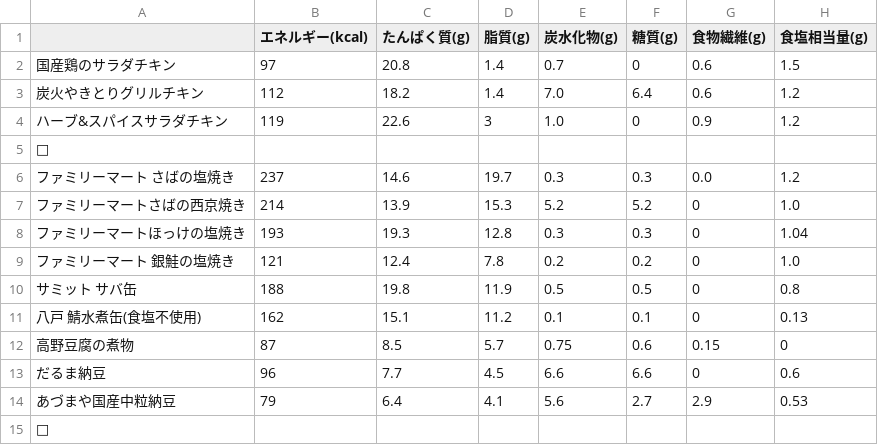
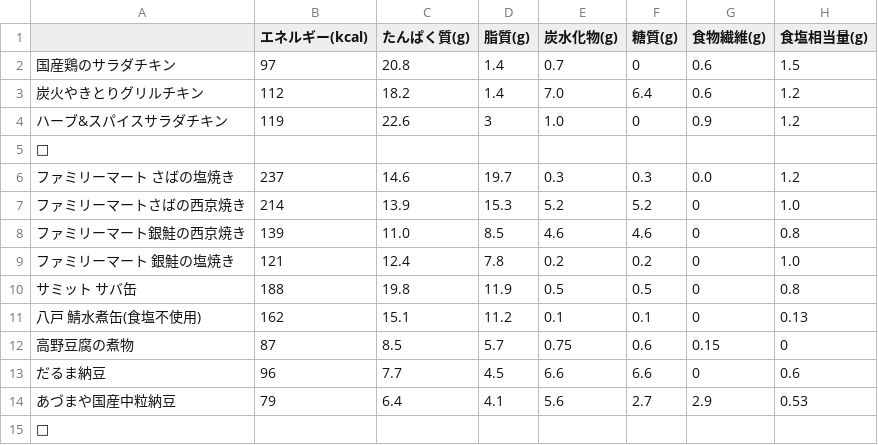
Before and after one commit to research-river/nutritional-log, a CSV file: 栄養成分表_.csv, drawn as a sheet; only a part is shown.

Commit message:
Update 栄養成分表_.csv

```diff
--- a/栄養成分表_.csv
+++ b/栄養成分表_.csv
@@ -7,3 +7,3 @@
 ファミリーマートさばの西京焼き,214,13.9,15.3,5.2,5.2,0,1.0
-ファミリーマートほっけの塩焼き,193,19.3,12.8,0.3,0.3,0,1.04
+ファミリーマート銀鮭の西京焼き,139,11.0,8.5,4.6,4.6,0,0.8
 ファミリーマート 銀鮭の塩焼き,121,12.4,7.8,0.2,0.2,0,1.0
```
